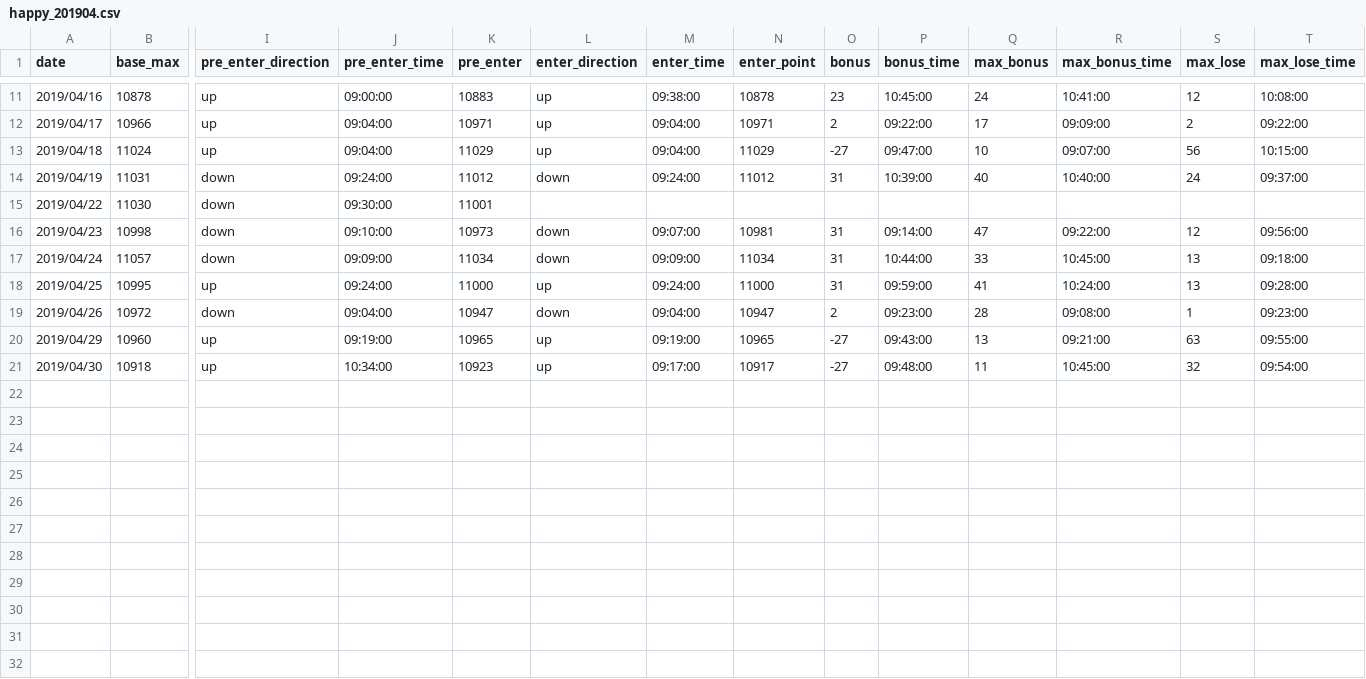
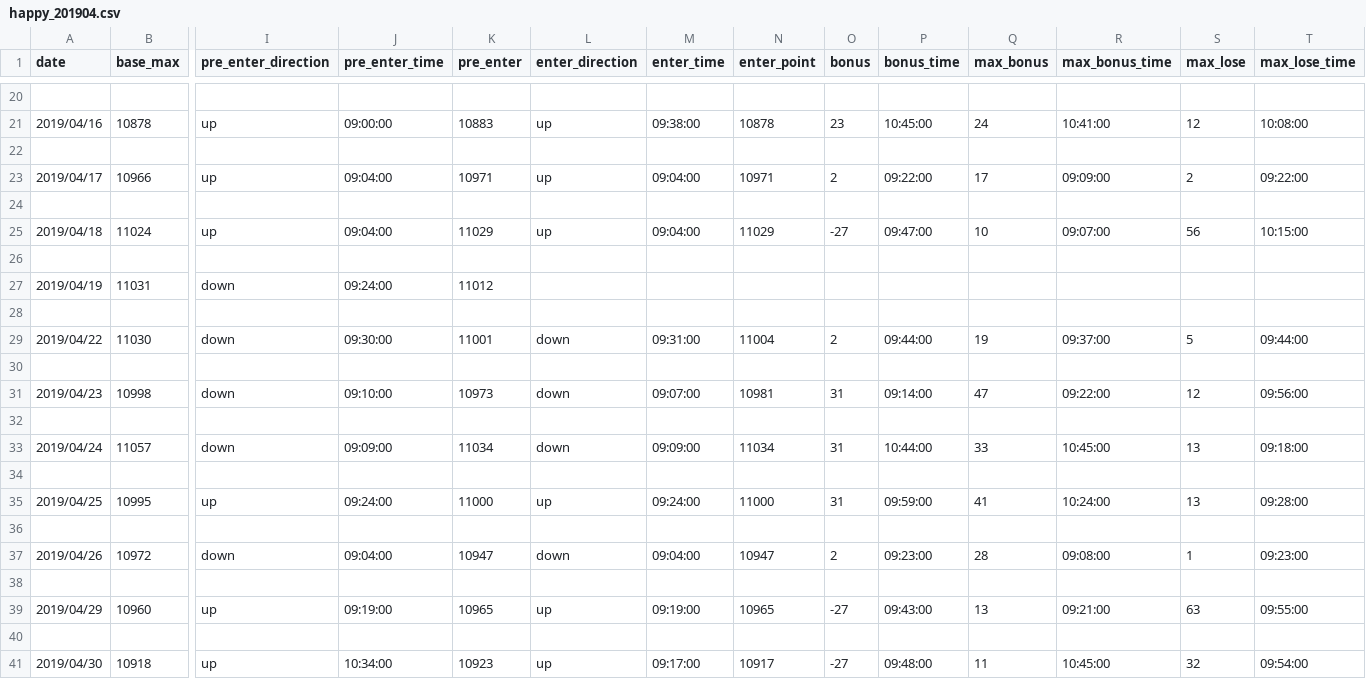
Before and after one commit to ngxial03/Future, a CSV file: out/happy_201904.csv, drawn as a sheet; only a part is shown, gaps mark what is left out; addresses are those after the commit; rows hold the shown columns only; the diff covers the shown part only; the diff names each change by its address in the sheet, - before the commit and + after, or states it on an @@ line.

```diff
--- a/out/happy_201904.csv
+++ b/out/happy_201904.csv
+row 20: (empty)
+row 22: (empty)
+row 24: (empty)
+row 26: (empty)
-L27 (enter_direction): down
+L27 (enter_direction): (empty)
-M27 (enter_time): 09:24:00
+M27 (enter_time): (empty)
-N27 (enter_point): 11012
+N27 (enter_point): (empty)
-O27 (bonus): 31
+O27 (bonus): (empty)
-P27 (bonus_time): 10:39:00
+P27 (bonus_time): (empty)
-Q27 (max_bonus): 40
+Q27 (max_bonus): (empty)
-R27 (max_bonus_time): 10:40:00
+R27 (max_bonus_time): (empty)
-S27 (max_lose): 24
+S27 (max_lose): (empty)
-T27 (max_lose_time): 09:37:00
+T27 (max_lose_time): (empty)
+row 28: (empty)
-L29 (enter_direction): (empty)
+L29 (enter_direction): down
-M29 (enter_time): (empty)
+M29 (enter_time): 09:31:00
-N29 (enter_point): (empty)
+N29 (enter_point): 11004
-O29 (bonus): (empty)
+O29 (bonus): 2
-P29 (bonus_time): (empty)
+P29 (bonus_time): 09:44:00
-Q29 (max_bonus): (empty)
+Q29 (max_bonus): 19
-R29 (max_bonus_time): (empty)
+R29 (max_bonus_time): 09:37:00
-S29 (max_lose): (empty)
+S29 (max_lose): 5
-T29 (max_lose_time): (empty)
+T29 (max_lose_time): 09:44:00
+row 30: (empty)
+row 32: (empty)
+row 34: (empty)
+row 36: (empty)
+row 38: (empty)
+row 40: (empty)
```
Also changed, not shown: 9 added rows and 33 edited cells elsewhere in this file, out/happy_201901.csv, out/happy_201905.csv, 11 other files.
